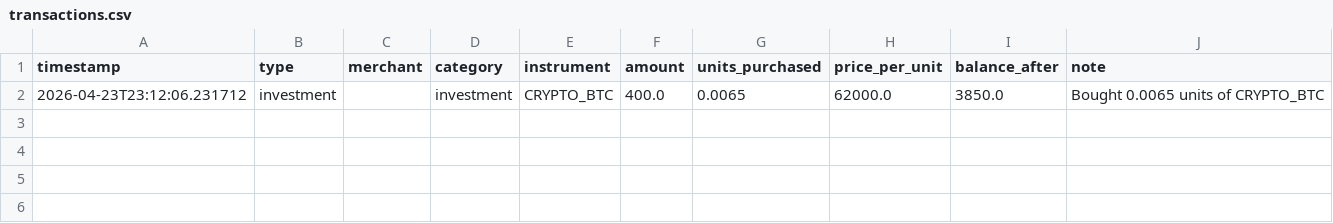
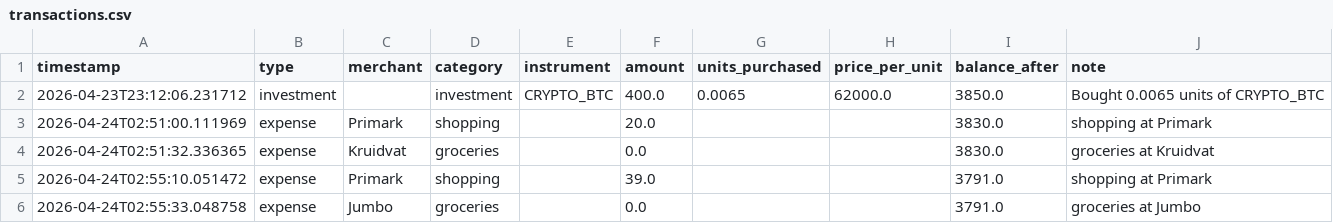
Before and after one commit to nithin-06/Bunq_NL_hackathon, a CSV file: data/transactions.csv, drawn as a sheet; the diff names each change by its address in the sheet, - before the commit and + after, or states it on an @@ line.

```diff
--- a/data/transactions.csv
+++ b/data/transactions.csv
+row 3: 2026-04-24T02:51:00.111969 | expense | Primark | shopping |  | 20.0 |  |  | 3830.0 | shopping at Primark
+row 4: 2026-04-24T02:51:32.336365 | expense | Kruidvat | groceries |  | 0.0 |  |  | 3830.0 | groceries at Kruidvat
+row 5: 2026-04-24T02:55:10.051472 | expense | Primark | shopping |  | 39.0 |  |  | 3791.0 | shopping at Primark
+row 6: 2026-04-24T02:55:33.048758 | expense | Jumbo | groceries |  | 0.0 |  |  | 3791.0 | groceries at Jumbo
```
Also changed, not shown: 6 other files.
